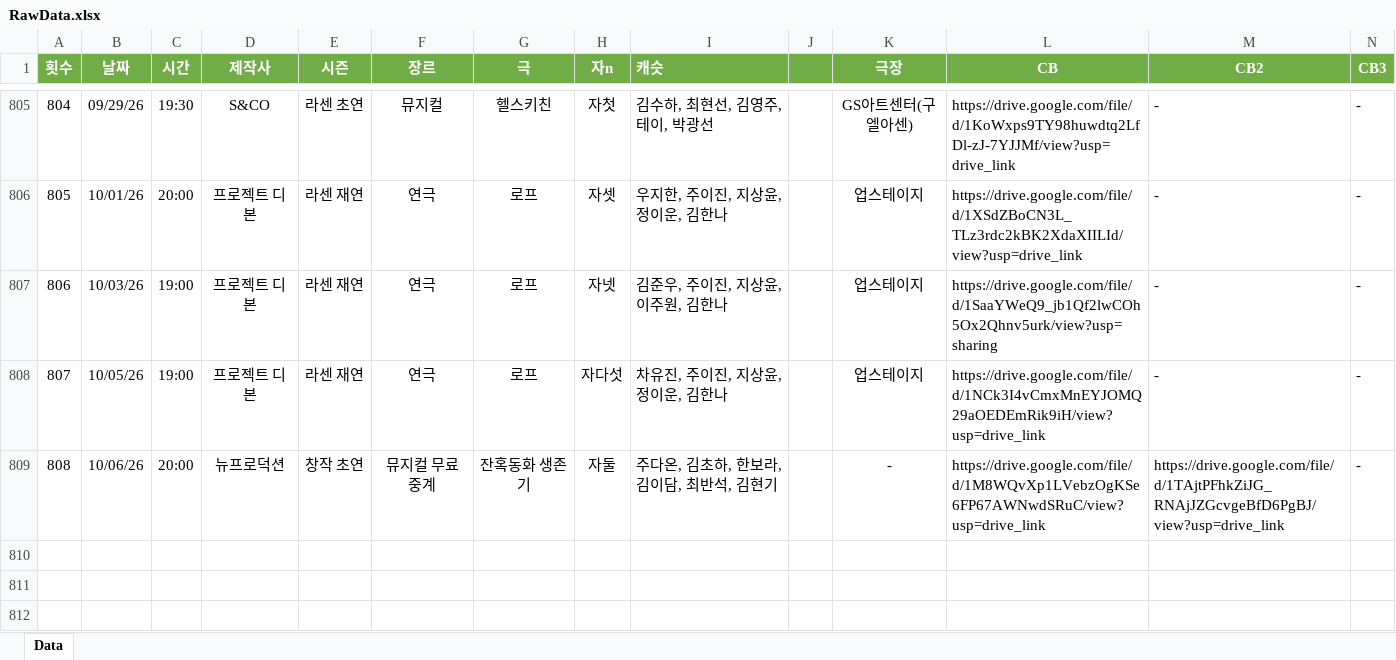
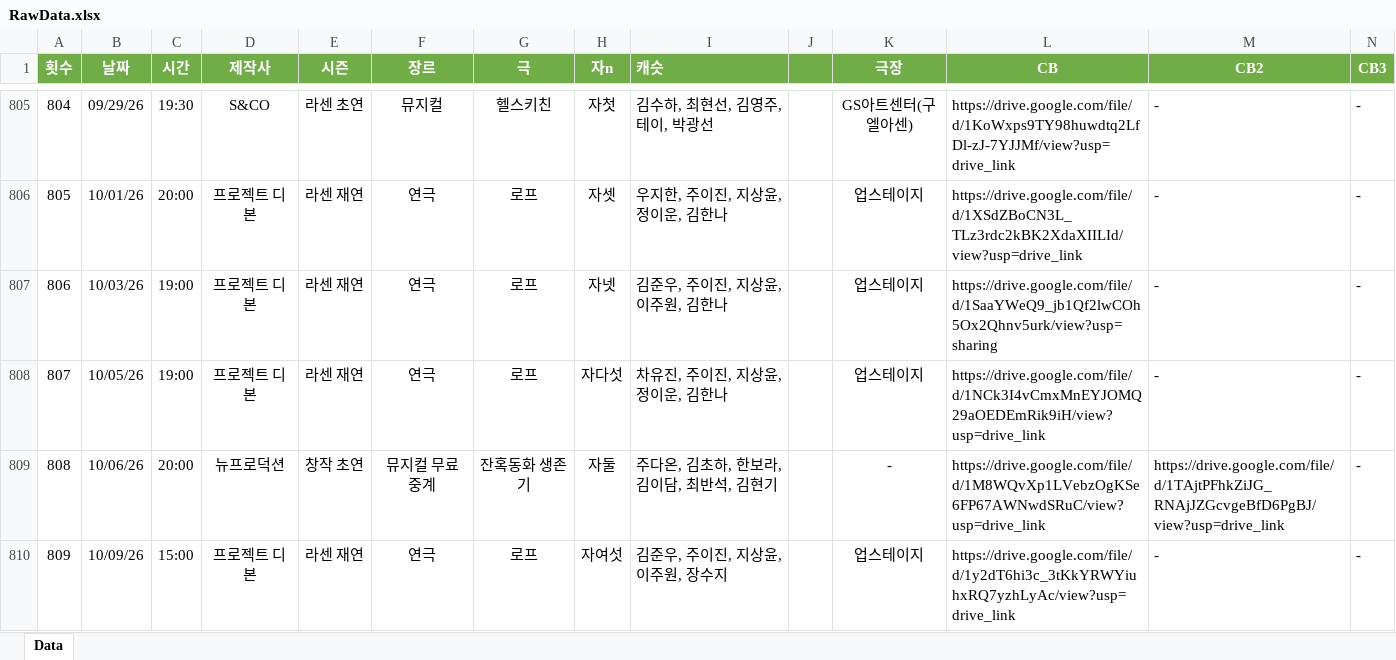
Before and after one commit to SailingSnails/SailingSnails.github.io, an Excel workbook: RawData.xlsx, sheet Data, drawn as a sheet; only a part is shown, gaps mark what is left out; values as stored, in another font and other column widths than the file's, no borders; table styles not drawn; rows hold the shown columns only; the diff names each change by its address in the sheet, - before the commit and + after, or states it on an @@ line.

```diff
--- a/RawData.xlsx (sheet Data)
+++ b/RawData.xlsx (sheet Data)
+row 810: 809 | 10/09/26 | 15:00 | 프로젝트 디본 | 라센 재연 | 연극 | 로프 | 자여섯 | 김준우, 주이진, 지상윤, 이주원, 장수지 | 22500 | 업스테이지 | https://drive.google.com/file/d/1y2dT6hi3c_3tKkYRWYiuhxRQ7yzhLyAc/view?usp=drive_link | - | -
```
Also changed, not shown: 1 other file.
